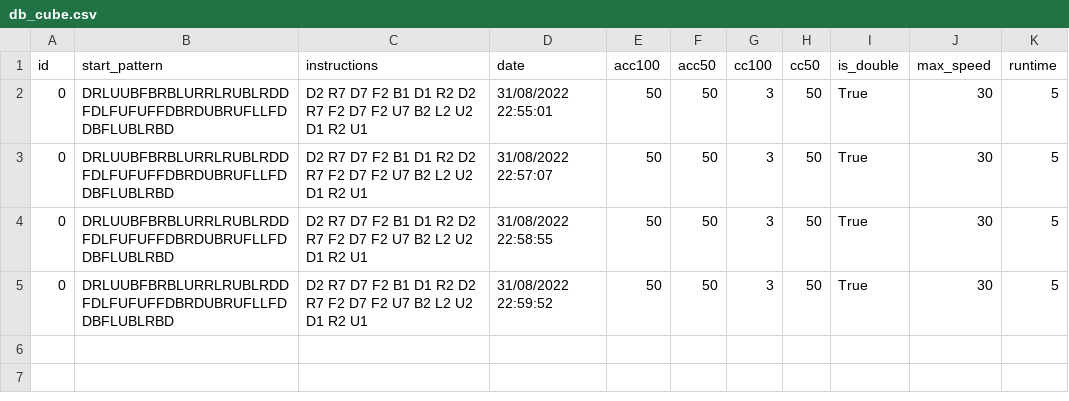
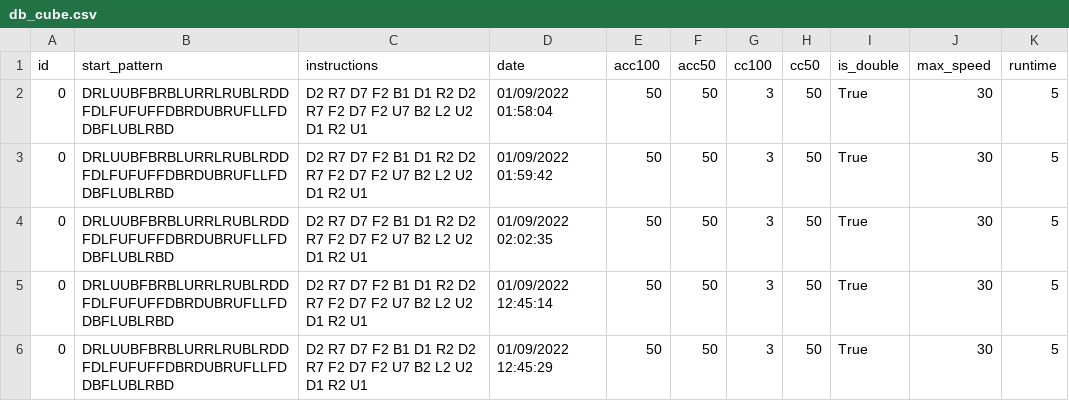
Before and after one commit to HubertJan/morven_cube_server, a CSV file: db_cube.csv, drawn as a sheet.

```diff
--- a/db_cube.csv
+++ b/db_cube.csv
@@ -1,5 +1,6 @@
 id,start_pattern,instructions,date,acc100,acc50,cc100,cc50,is_double,max_speed,runtime
-0,DRLUUBFBRBLURRLRUBLRDDFDLFUFUFFDBRDUBRUFLLFDDBFLUBLRBD,D2 R7 D7 F2 B1 D1 R2 D2 R7 F2 D7 F2 U7 B2 L2 U2 D1 R2 U1,31/08/2022 22:55:01,50,50,3,50,True,30,5
-0,DRLUUBFBRBLURRLRUBLRDDFDLFUFUFFDBRDUBRUFLLFDDBFLUBLRBD,D2 R7 D7 F2 B1 D1 R2 D2 R7 F2 D7 F2 U7 B2 L2 U2 D1 R2 U1,31/08/2022 22:57:07,50,50,3,50,True,30,5
-0,DRLUUBFBRBLURRLRUBLRDDFDLFUFUFFDBRDUBRUFLLFDDBFLUBLRBD,D2 R7 D7 F2 B1 D1 R2 D2 R7 F2 D7 F2 U7 B2 L2 U2 D1 R2 U1,31/08/2022 22:58:55,50,50,3,50,True,30,5
-0,DRLUUBFBRBLURRLRUBLRDDFDLFUFUFFDBRDUBRUFLLFDDBFLUBLRBD,D2 R7 D7 F2 B1 D1 R2 D2 R7 F2 D7 F2 U7 B2 L2 U2 D1 R2 U1,31/08/2022 22:59:52,50,50,3,50,True,30,5
+0,DRLUUBFBRBLURRLRUBLRDDFDLFUFUFFDBRDUBRUFLLFDDBFLUBLRBD,D2 R7 D7 F2 B1 D1 R2 D2 R7 F2 D7 F2 U7 B2 L2 U2 D1 R2 U1,01/09/2022 01:58:04,50,50,3,50,True,30,5
+0,DRLUUBFBRBLURRLRUBLRDDFDLFUFUFFDBRDUBRUFLLFDDBFLUBLRBD,D2 R7 D7 F2 B1 D1 R2 D2 R7 F2 D7 F2 U7 B2 L2 U2 D1 R2 U1,01/09/2022 01:59:42,50,50,3,50,True,30,5
+0,DRLUUBFBRBLURRLRUBLRDDFDLFUFUFFDBRDUBRUFLLFDDBFLUBLRBD,D2 R7 D7 F2 B1 D1 R2 D2 R7 F2 D7 F2 U7 B2 L2 U2 D1 R2 U1,01/09/2022 02:02:35,50,50,3,50,True,30,5
+0,DRLUUBFBRBLURRLRUBLRDDFDLFUFUFFDBRDUBRUFLLFDDBFLUBLRBD,D2 R7 D7 F2 B1 D1 R2 D2 R7 F2 D7 F2 U7 B2 L2 U2 D1 R2 U1,01/09/2022 12:45:14,50,50,3,50,True,30,5
+0,DRLUUBFBRBLURRLRUBLRDDFDLFUFUFFDBRDUBRUFLLFDDBFLUBLRBD,D2 R7 D7 F2 B1 D1 R2 D2 R7 F2 D7 F2 U7 B2 L2 U2 D1 R2 U1,01/09/2022 12:45:29,50,50,3,50,True,30,5
```
Also changed, not shown: 26 other files.
